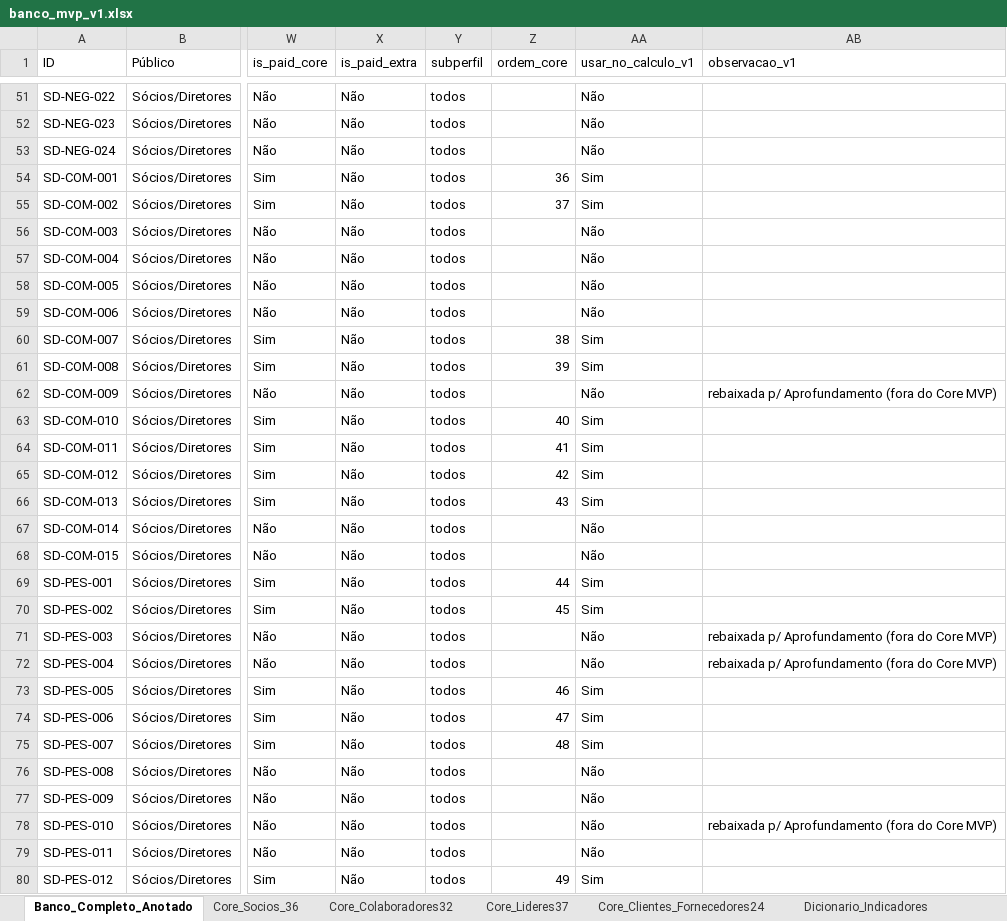
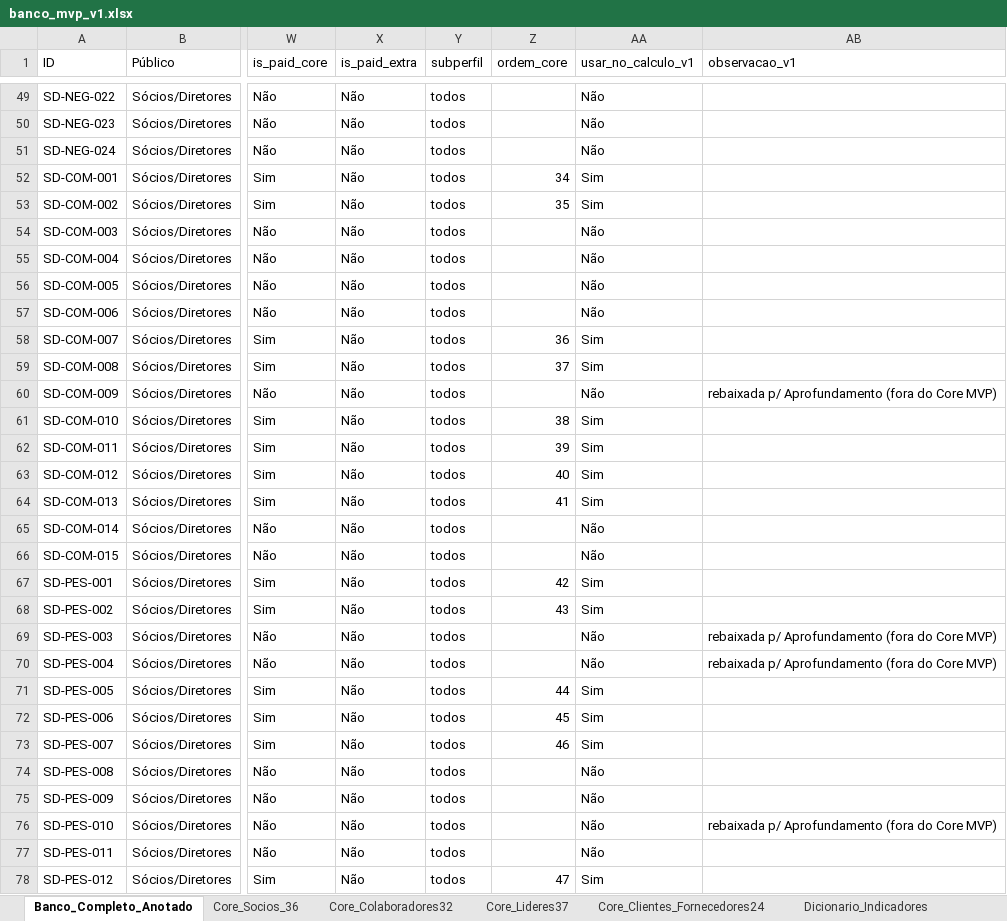
Before and after one commit to appbergamini/espansione-web, an Excel workbook: apps/diagnostic-web/data/identidade/banco_mvp_v1.xlsx, sheet Banco_Completo_Anotado, drawn as a sheet; only a part is shown, gaps mark what is left out; values as stored, in another font and other column widths than the file's, no borders; addresses are those after the commit; the diff covers the shown part only; the diff names each change by its address in the sheet, - before the commit and + after, or states it on an @@ line.

```diff
--- a/apps/diagnostic-web/data/identidade/banco_mvp_v1.xlsx (sheet Banco_Completo_Anotado)
+++ b/apps/diagnostic-web/data/identidade/banco_mvp_v1.xlsx (sheet Banco_Completo_Anotado)
-Z52 (ordem_core): 36
+Z52 (ordem_core): 34
-Z53 (ordem_core): 37
+Z53 (ordem_core): 35
-Z58 (ordem_core): 38
+Z58 (ordem_core): 36
-Z59 (ordem_core): 39
+Z59 (ordem_core): 37
-Z61 (ordem_core): 40
+Z61 (ordem_core): 38
-Z62 (ordem_core): 41
+Z62 (ordem_core): 39
-Z63 (ordem_core): 42
+Z63 (ordem_core): 40
-Z64 (ordem_core): 43
+Z64 (ordem_core): 41
-Z67 (ordem_core): 44
+Z67 (ordem_core): 42
-Z68 (ordem_core): 45
+Z68 (ordem_core): 43
-Z71 (ordem_core): 46
+Z71 (ordem_core): 44
-Z72 (ordem_core): 47
+Z72 (ordem_core): 45
-Z73 (ordem_core): 48
+Z73 (ordem_core): 46
-Z78 (ordem_core): 49
+Z78 (ordem_core): 47
```
Also changed, not shown: 2 removed rows and 35 edited cells elsewhere in this sheet, sheet Core_Socios_36, sheet Priorizacao_v1, 2 other files.
